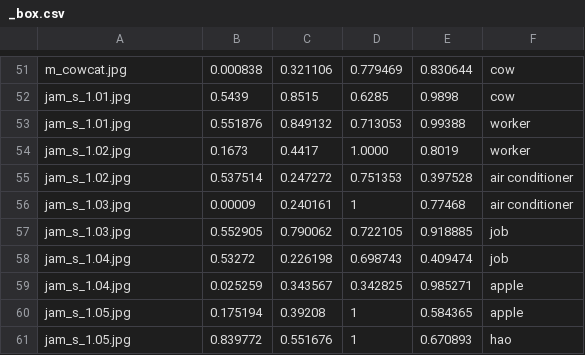
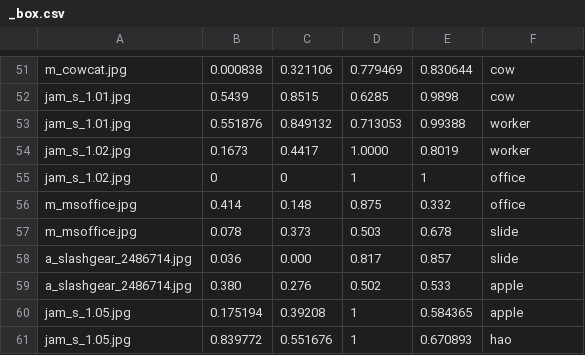
Before and after one commit to ayuusweetfish/CiGA-GJ-2026, a CSV file: chain/_box.csv, drawn as a sheet; only a part is shown, gaps mark what is left out.

```diff
--- a/chain/_box.csv
+++ b/chain/_box.csv
@@ -54,7 +54,7 @@ jam_s_1.01.jpg,0.551876,0.849132,0.713053,0.99388,worker
 jam_s_1.02.jpg,0.1673,0.4417,1.0000,0.8019,worker
-jam_s_1.02.jpg,0.537514,0.247272,0.751353,0.397528,air conditioner
-jam_s_1.03.jpg,0.00009,0.240161,1,0.77468,air conditioner
-jam_s_1.03.jpg,0.552905,0.790062,0.722105,0.918885,job
-jam_s_1.04.jpg,0.53272,0.226198,0.698743,0.409474,job
-jam_s_1.04.jpg,0.025259,0.343567,0.342825,0.985271,apple
+jam_s_1.02.jpg,0,0,1,1,office
+m_msoffice.jpg,0.414,0.148,0.875,0.332,office
+m_msoffice.jpg,0.078,0.373,0.503,0.678,slide
+a_slashgear_2486714.jpg,0.036,0.000,0.817,0.857,slide
+a_slashgear_2486714.jpg,0.380,0.276,0.502,0.533,apple
 jam_s_1.05.jpg,0.175194,0.39208,1,0.584365,apple
```
Also changed, not shown: chain/_links.csv, 4 other files.
